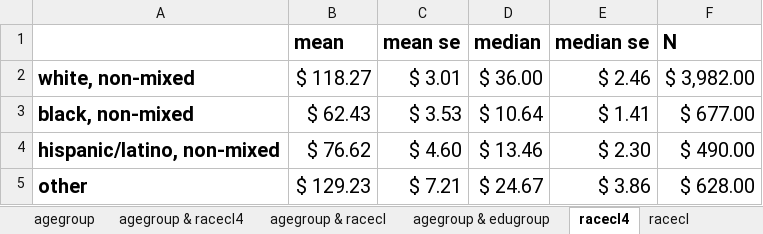
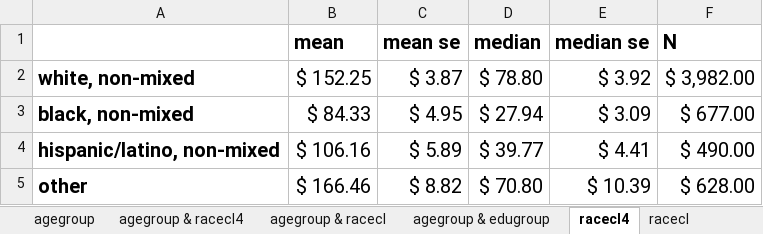
Before and after one commit to ecase2/SCF2019summarystats, an Excel workbook: outputfiles/debt.xlsx, sheet racecl4, drawn as a sheet; values as stored, in another font and other column widths than the file's, no borders; the diff names each change by its address in the sheet, - before the commit and + after, or states it on an @@ line.

```diff
--- a/outputfiles/debt.xlsx (sheet racecl4)
+++ b/outputfiles/debt.xlsx (sheet racecl4)
-B2 (mean): $ 118.27
+B2 (mean): $ 152.25
-C2 (mean se): $ 3.01
+C2 (mean se): $ 3.87
-D2 (median): $ 36.00
+D2 (median): $ 78.80
-E2 (median se): $ 2.46
+E2 (median se): $ 3.92
-B3 (mean): $ 62.43
+B3 (mean): $ 84.33
-C3 (mean se): $ 3.53
+C3 (mean se): $ 4.95
-D3 (median): $ 10.64
+D3 (median): $ 27.94
-E3 (median se): $ 1.41
+E3 (median se): $ 3.09
-B4 (mean): $ 76.62
+B4 (mean): $ 106.16
-C4 (mean se): $ 4.60
+C4 (mean se): $ 5.89
-D4 (median): $ 13.46
+D4 (median): $ 39.77
-E4 (median se): $ 2.30
+E4 (median se): $ 4.41
-B5 (mean): $ 129.23
+B5 (mean): $ 166.46
-C5 (mean se): $ 7.21
+C5 (mean se): $ 8.82
-D5 (median): $ 24.67
+D5 (median): $ 70.80
-E5 (median se): $ 3.86
+E5 (median se): $ 10.39
```
Also changed, not shown: sheet occat1 & edugroup, sheet occat1 & racecl4, sheet edugroup & racecl4, sheet agegroup & racecl4, sheet agegroup & edugroup, sheet occat1 & racecl, 7 more sheets.
